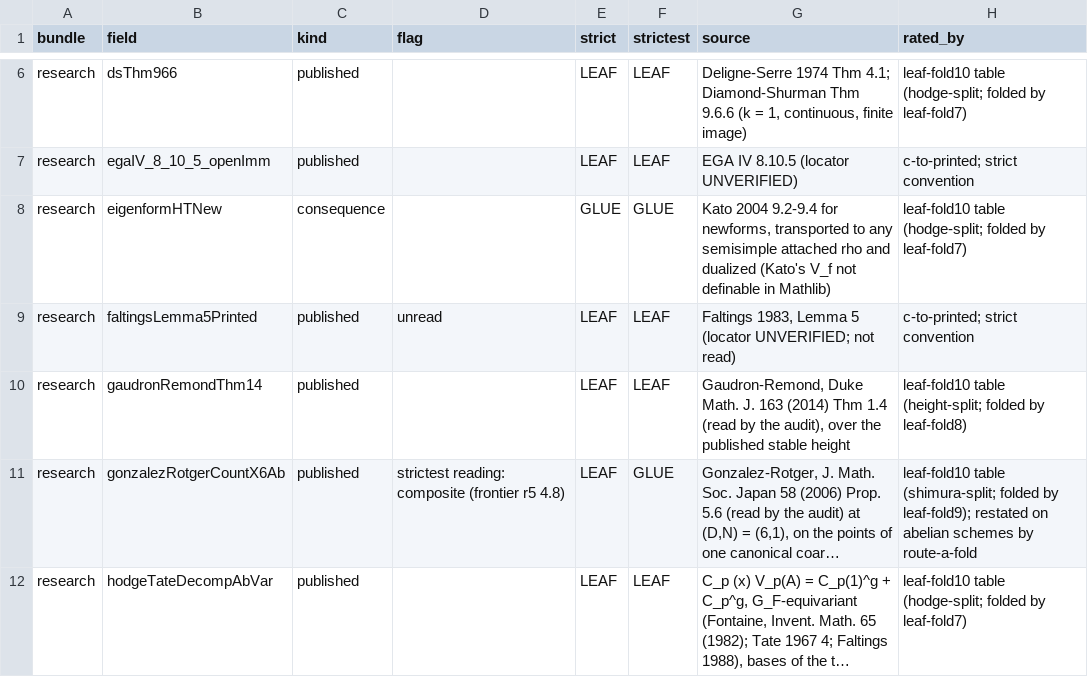
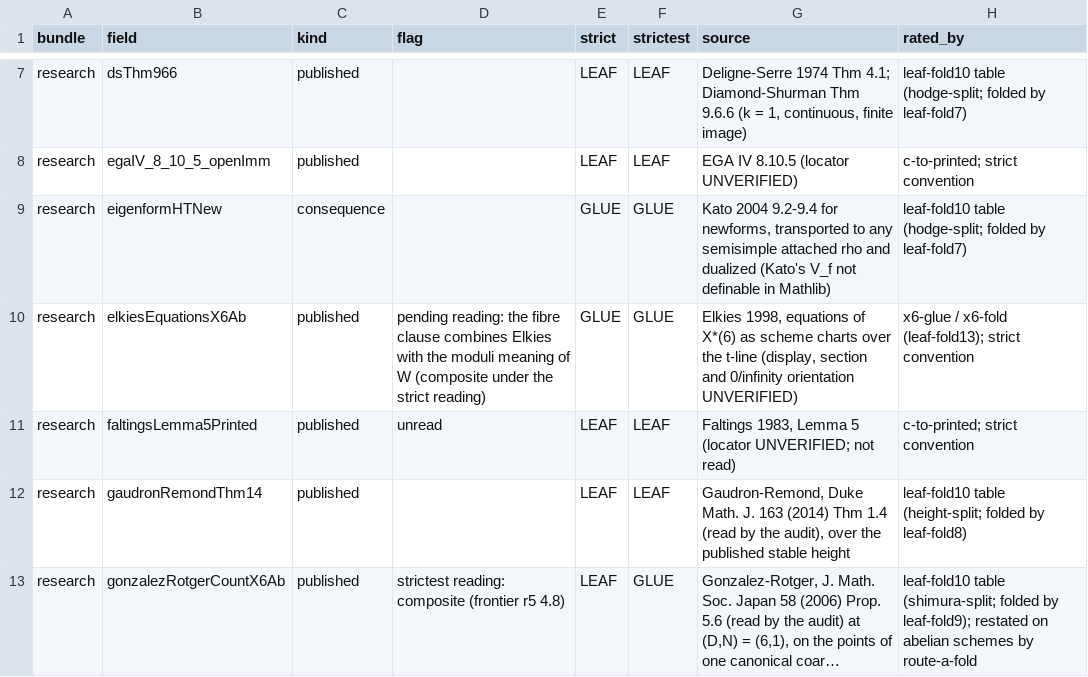
Before and after one commit to CheyLoveday/diophantine-z-q, a TSV file: docs/one-proof/kinds.tsv, drawn as a sheet; only a part is shown, gaps mark what is left out; the shorter side is filled out with more unchanged rows; long unchanged cells end in …; the diff covers the shown part only; the diff names each change by its address in the sheet, - before the commit and + after, or states it on an @@ line.

Commit message:
leaf-fold13: kinds.tsv and claims.tsv for x6-fold (65 fields, strict 48/17, strictest 47/18); #discharges control t1 on an open field

```diff
--- a/docs/one-proof/kinds.tsv
+++ b/docs/one-proof/kinds.tsv
+row 10: research | elkiesEquationsX6Ab | published | pending reading: the fibre clause combines Elkies with the moduli meaning of W (composite under the strict reading) | GLUE | GLUE | Elkies 1998, equations of X*(6) as scheme charts over the t-line (display, section and 0/infinity orientation UNVERIFIED) | x6-glue / x6-fold (leaf-fold13); strict convention
```
Also changed, not shown: 5 added rows and 2 removed rows elsewhere in this file, docs/one-proof/claims.tsv, 1 other file.
